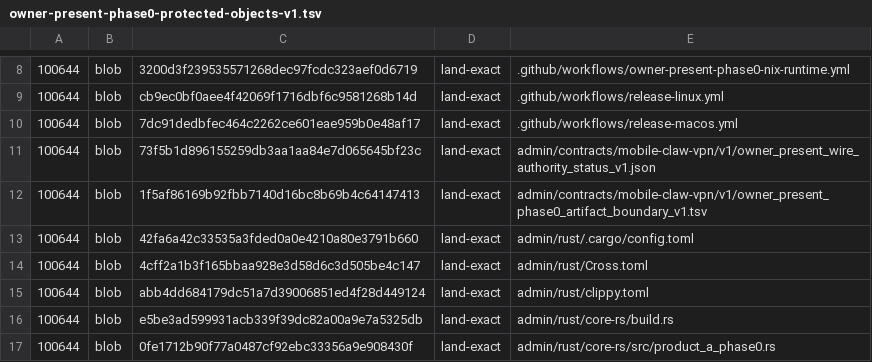
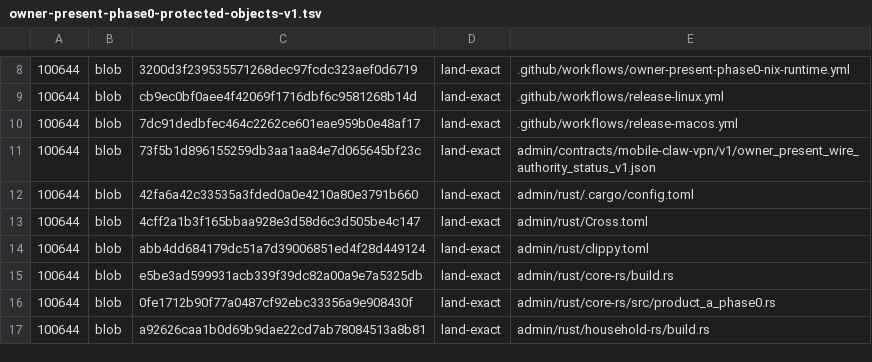
Before and after one commit to soyeht/theyos, a TSV file: .github/owner-present-phase0-protected-objects-v1.tsv, drawn as a sheet; only a part is shown, gaps mark what is left out; the shorter side is filled out with more unchanged rows; the diff names each change by its address in the sheet, - before the commit and + after, or states it on an @@ line.

Commit message:
Keep boundary manifest outside bootstrap policy cycle

```diff
--- a/.github/owner-present-phase0-protected-objects-v1.tsv
+++ b/.github/owner-present-phase0-protected-objects-v1.tsv
-row 12: 100644 | blob | 1f5af86169b92fbb7140d16bc8b69b4c64147413 | land-exact | admin/contracts/mobile-claw-vpn/v1/owner_present_phase0_artifact_boundary_v1.tsv
```
